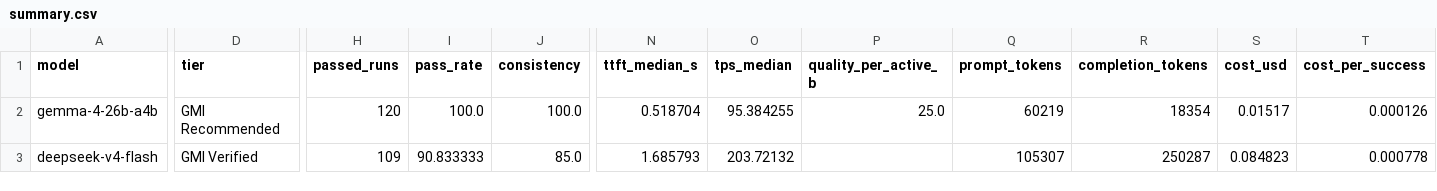
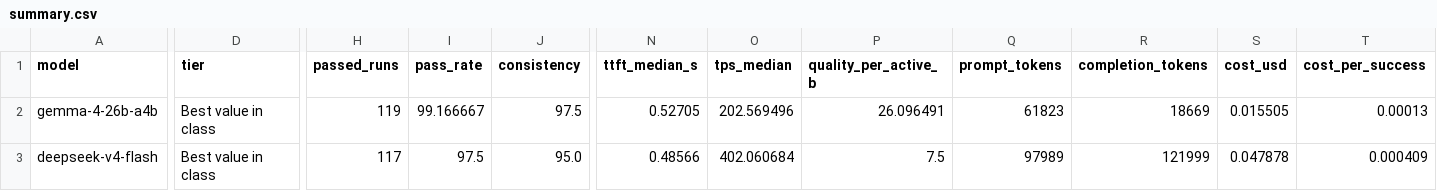
Before and after one commit to GMISWE/gmibench, a CSV file: results/summary.csv, drawn as a sheet; only a part is shown, gaps mark what is left out; the diff covers the shown part only; the diff names each change by its address in the sheet, - before the commit and + after, or states it on an @@ line.

Commit message:
Address review findings: neutral tiers, disclosures, re-measured core runs
- Tier labels renamed (rules unchanged): Completed, Meets production bar,
  Best value in class (marked uncontested when no other model of the size
  class met the bar), Not rated
- Reports add core suites run, like-for-like pass rate, truncated runs and
  per-model platform notes; README results table generated from the scores
- Core suites re-measured for 4 models whose first runs overlapped a GMI
  service incident (bench.py run --rerun); old records kept for audit
- README: scope and disclaimer, expanded limits, contact; chart axis from 0
- Model metadata updated from model cards; neutral wording for MiniMax
- Incident log and archived failed runs moved out of the repository
- Temp paths scrubbed from recorded test output; fix stress status in CSV

```diff
--- a/results/summary.csv
+++ b/results/summary.csv
-D2 (tier): GMI Recommended
+D2 (tier): Best value in class
-H2 (passed_runs): 120
+H2 (passed_runs): 119
-I2 (pass_rate): 100.0
+I2 (pass_rate): 99.166667
-J2 (consistency): 100.0
+J2 (consistency): 97.5
-N2 (ttft_median_s): 0.518704
+N2 (ttft_median_s): 0.52705
-O2 (tps_median): 95.384255
+O2 (tps_median): 202.569496
-P2 (quality_per_active_b): 25.0
+P2 (quality_per_active_b): 26.096491
-Q2 (prompt_tokens): 60219
+Q2 (prompt_tokens): 61823
-R2 (completion_tokens): 18354
+R2 (completion_tokens): 18669
-S2 (cost_usd): 0.01517
+S2 (cost_usd): 0.015505
-T2 (cost_per_success): 0.000126
+T2 (cost_per_success): 0.00013
-D3 (tier): GMI Verified
+D3 (tier): Best value in class
-H3 (passed_runs): 109
+H3 (passed_runs): 117
-I3 (pass_rate): 90.833333
+I3 (pass_rate): 97.5
-J3 (consistency): 85.0
+J3 (consistency): 95.0
-N3 (ttft_median_s): 1.685793
+N3 (ttft_median_s): 0.48566
-O3 (tps_median): 203.72132
+O3 (tps_median): 402.060684
-P3 (quality_per_active_b): (empty)
+P3 (quality_per_active_b): 7.5
-Q3 (prompt_tokens): 105307
+Q3 (prompt_tokens): 97989
-R3 (completion_tokens): 250287
+R3 (completion_tokens): 121999
-S3 (cost_usd): 0.084823
+S3 (cost_usd): 0.047878
-T3 (cost_per_success): 0.000778
+T3 (cost_per_success): 0.000409
```
Also changed, not shown: 150 edited cells elsewhere in this file, 54 other files.
